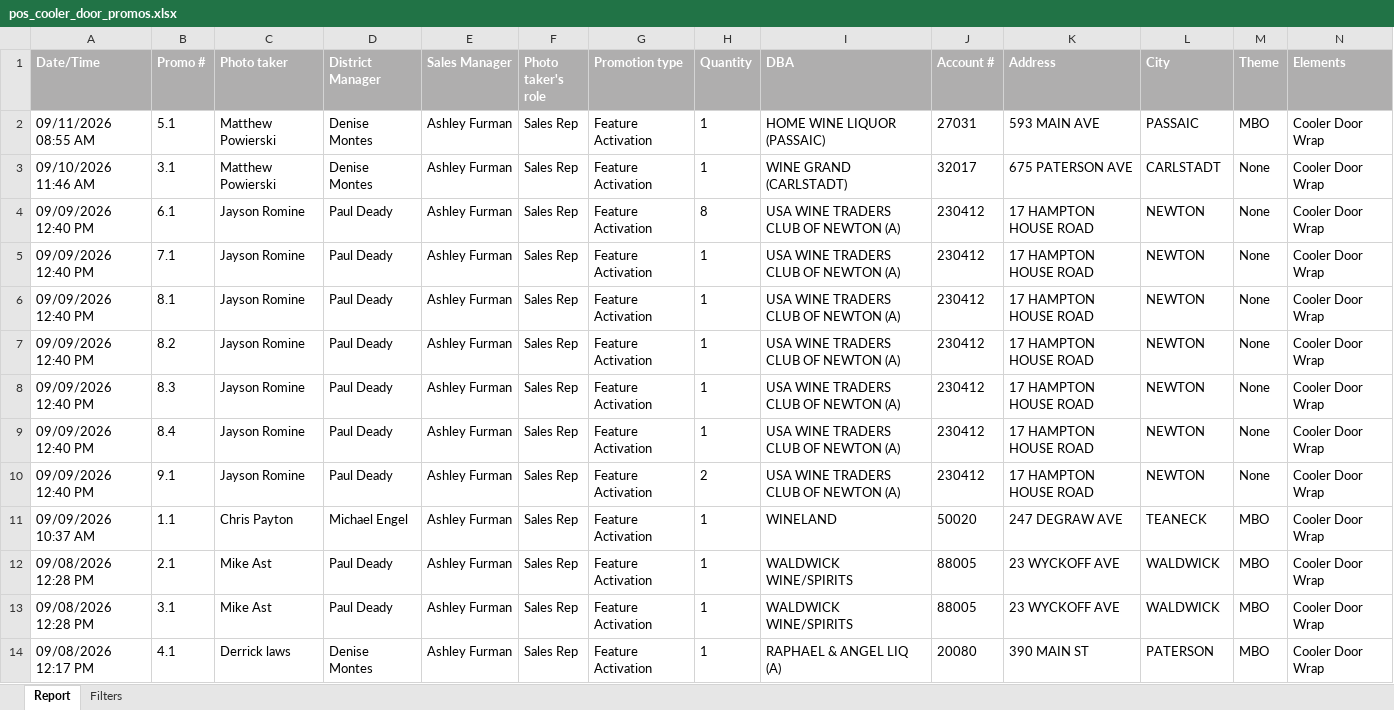
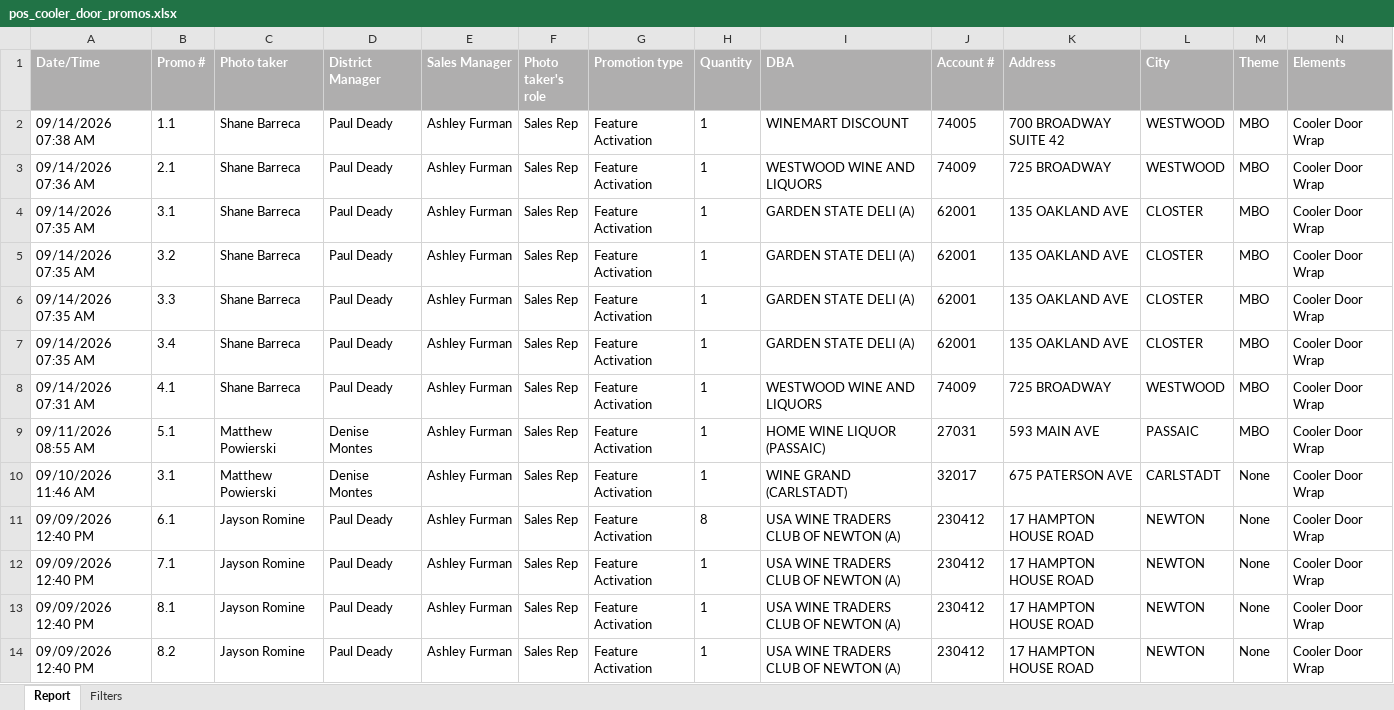
Before and after one commit to gavinsharkey5/Kohler-Dist-Master-Dashboard, an Excel workbook: MPOs/off-prem/pos_cooler_door_promos.xlsx, sheet Report, drawn as a sheet; only a part is shown; the shorter side is filled out with more unchanged rows; values as stored, in another font and other column widths than the file's, no borders; rows hold the shown columns only; the diff names each change by its address in the sheet, - before the commit and + after, or states it on an @@ line.

```diff
--- a/MPOs/off-prem/pos_cooler_door_promos.xlsx (sheet Report)
+++ b/MPOs/off-prem/pos_cooler_door_promos.xlsx (sheet Report)
+row 2: 09/14/2026 07:38 AM | 1.1 | Shane Barreca | Paul Deady | Ashley Furman | Sales Rep | Feature Activation | 1 | WINEMART DISCOUNT | 74005 | 700 BROADWAY SUITE 42 | WESTWOOD | MBO | Cooler Door Wrap
+row 3: 09/14/2026 07:36 AM | 2.1 | Shane Barreca | Paul Deady | Ashley Furman | Sales Rep | Feature Activation | 1 | WESTWOOD WINE AND LIQUORS | 74009 | 725 BROADWAY | WESTWOOD | MBO | Cooler Door Wrap
+row 4: 09/14/2026 07:35 AM | 3.1 | Shane Barreca | Paul Deady | Ashley Furman | Sales Rep | Feature Activation | 1 | GARDEN STATE DELI (A) | 62001 | 135 OAKLAND AVE | CLOSTER | MBO | Cooler Door Wrap
+row 5: 09/14/2026 07:35 AM | 3.2 | Shane Barreca | Paul Deady | Ashley Furman | Sales Rep | Feature Activation | 1 | GARDEN STATE DELI (A) | 62001 | 135 OAKLAND AVE | CLOSTER | MBO | Cooler Door Wrap
+row 6: 09/14/2026 07:35 AM | 3.3 | Shane Barreca | Paul Deady | Ashley Furman | Sales Rep | Feature Activation | 1 | GARDEN STATE DELI (A) | 62001 | 135 OAKLAND AVE | CLOSTER | MBO | Cooler Door Wrap
+row 7: 09/14/2026 07:35 AM | 3.4 | Shane Barreca | Paul Deady | Ashley Furman | Sales Rep | Feature Activation | 1 | GARDEN STATE DELI (A) | 62001 | 135 OAKLAND AVE | CLOSTER | MBO | Cooler Door Wrap
+row 8: 09/14/2026 07:31 AM | 4.1 | Shane Barreca | Paul Deady | Ashley Furman | Sales Rep | Feature Activation | 1 | WESTWOOD WINE AND LIQUORS | 74009 | 725 BROADWAY | WESTWOOD | MBO | Cooler Door Wrap
```
Also changed, not shown: sheet Filters, 11 other files.
